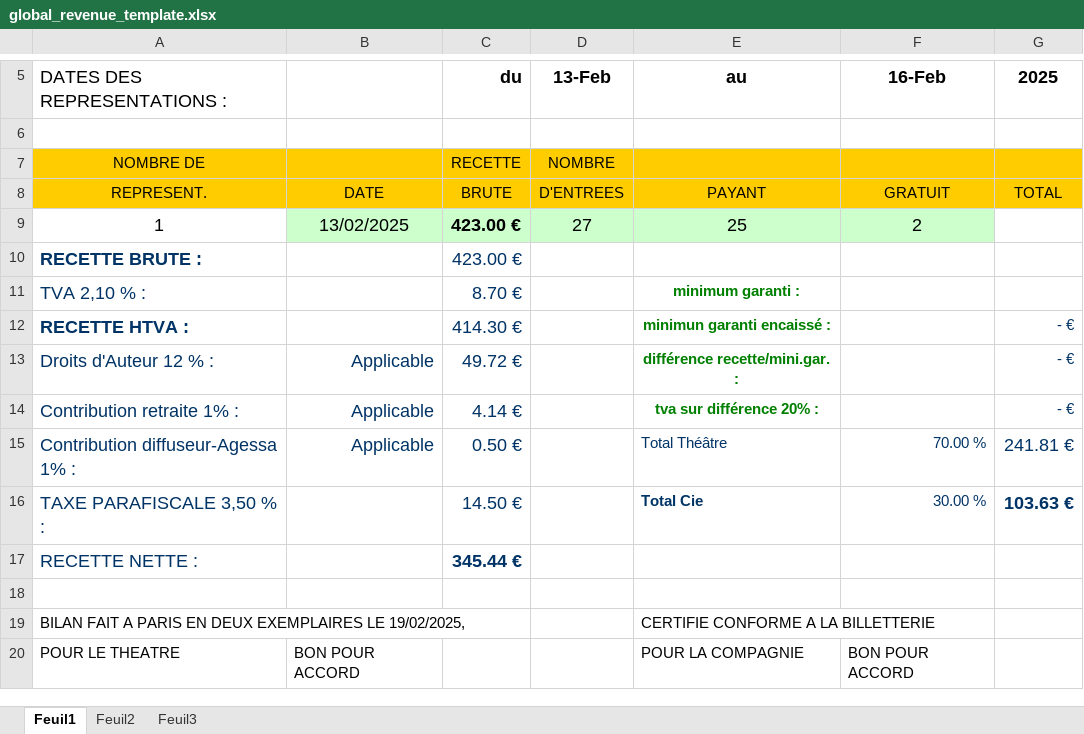
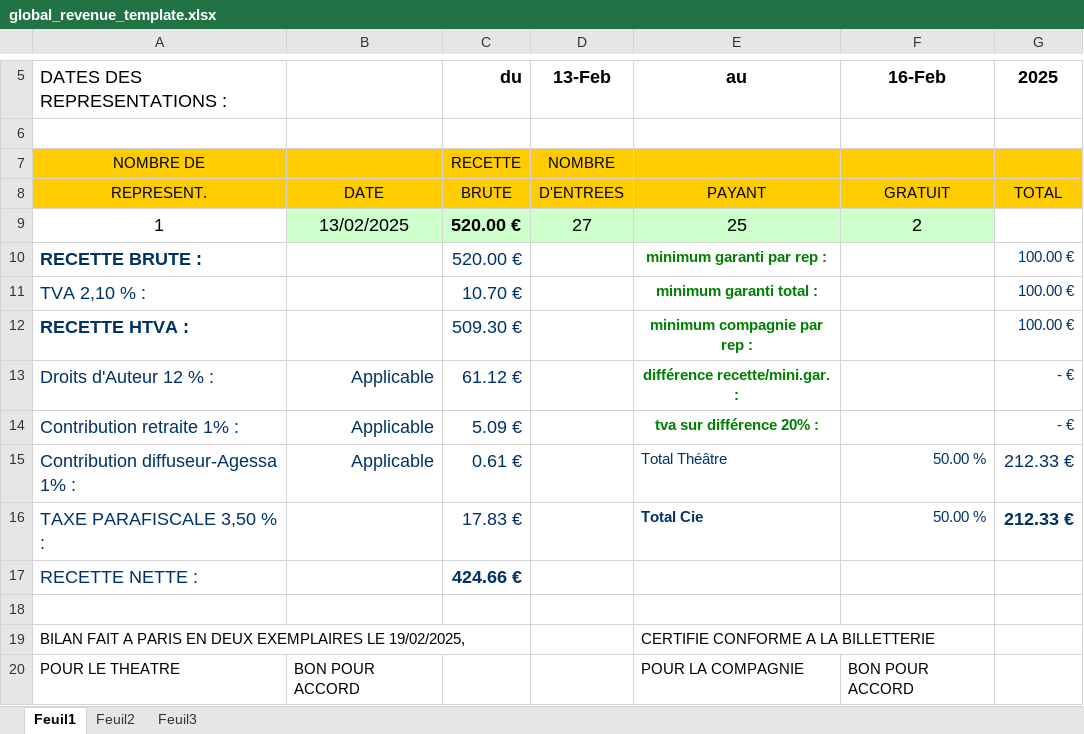
Before and after one commit to Cevantime/bouffontheatre, an Excel workbook: assets/ods/global_revenue_template.xlsx, sheet Feuil1, drawn as a sheet; only a part is shown, gaps mark what is left out; values as stored, in another font and other column widths than the file's, no borders; the diff names each change by its address in the sheet, - before the commit and + after, or states it on an @@ line.

Commit message:
take minimum in account

```diff
--- a/assets/ods/global_revenue_template.xlsx (sheet Feuil1)
+++ b/assets/ods/global_revenue_template.xlsx (sheet Feuil1)
-C9:C10 (du): 423.00 €
+C9:C10 (du): 520.00 €
-E10 (au): (empty)
+E10 (au): minimum garanti par rep :
-G10:G11 (2025): (empty)
+G10:G11 (2025): 100.00 €
-C11 (du): 8.70 €
+C11 (du): 10.70 €
-E11 (au): minimum garanti :
+E11 (au): minimum garanti total :
-C12 (du): 414.30 €
+C12 (du): 509.30 €
-E12 (au): minimun garanti encaissé :
+E12 (au): minimum compagnie par rep :
-G12 (2025): - €
+G12 (2025): 100.00 €
-C13 (du): 49.72 €
+C13 (du): 61.12 €
-C14 (du): 4.14 €
+C14 (du): 5.09 €
-C15 (du): 0.50 €
+C15 (du): 0.61 €
-F15 (16-Feb): 70.00 %
+F15 (16-Feb): 50.00 %
-G15 (2025): 241.81 €
+G15 (2025): 212.33 €
-C16 (du): 14.50 €
+C16 (du): 17.83 €
-F16 (16-Feb): 30.00 %
+F16 (16-Feb): 50.00 %
-G16 (2025): 103.63 €
+G16 (2025): 212.33 €
-C17 (du): 345.44 €
+C17 (du): 424.66 €
```
Also changed, not shown: formulas that keep their value, 2 other files.
